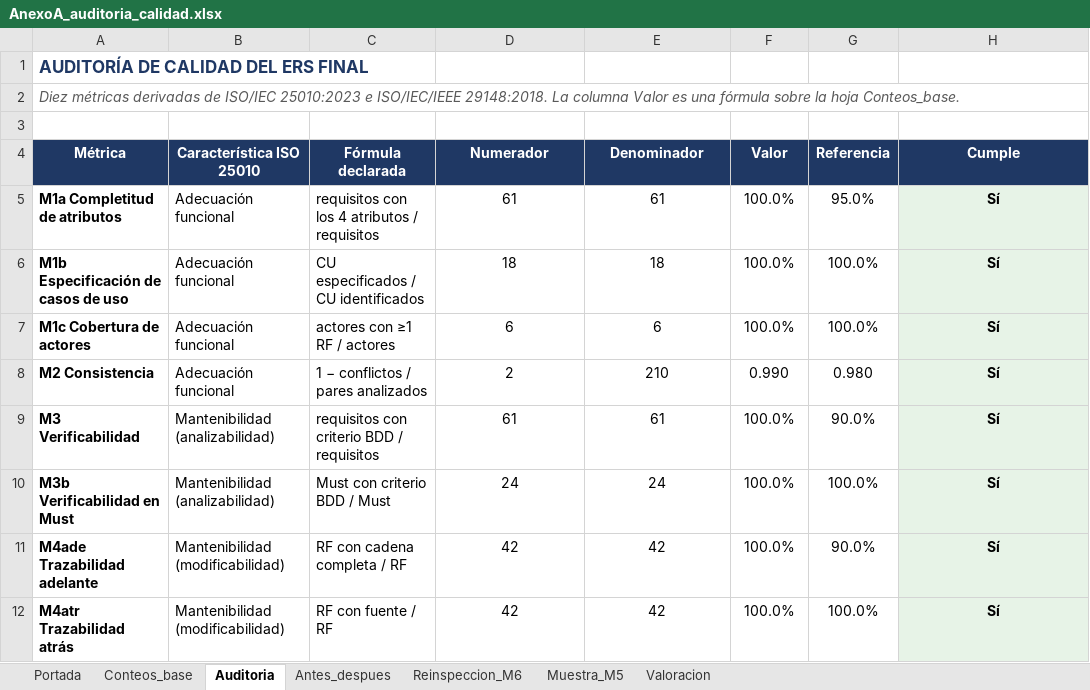
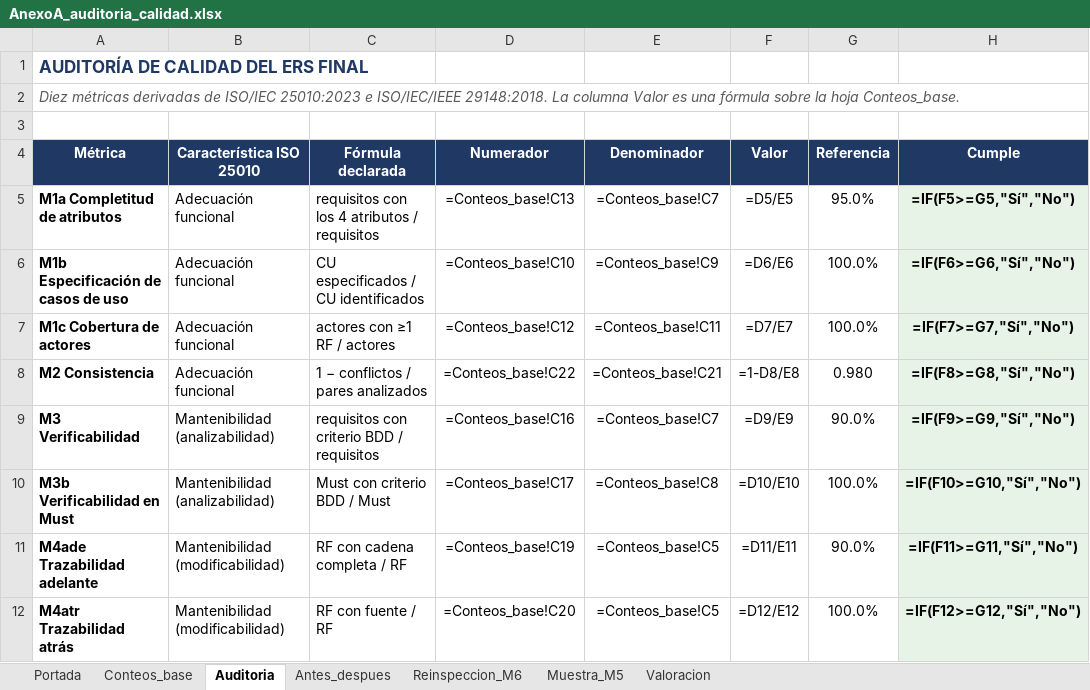
Before and after one commit to AlanNVR/SIMPA_ISR401, an Excel workbook: AHMRV/01_ERS/anexos/AnexoA_auditoria_calidad.xlsx, sheet Auditoria, drawn as a sheet; only a part is shown; values as stored, in another font and other column widths than the file's, no borders; formulas without a stored value are shown as written; the diff covers the shown part only; the diff names each change by its address in the sheet, - before the commit and + after, or states it on an @@ line.

Commit message:
P5: nivel de M2 sin artefacto de respaldo (Escenario 2), corregir Portada!B10 y texto de formula en Valoracion

```diff
--- a/AHMRV/01_ERS/anexos/AnexoA_auditoria_calidad.xlsx (sheet Auditoria)
+++ b/AHMRV/01_ERS/anexos/AnexoA_auditoria_calidad.xlsx (sheet Auditoria)
-D5 (Numerador): 61
+D5 (Numerador): =Conteos_base!C13
-E5 (Denominador): 61
+E5 (Denominador): =Conteos_base!C7
-F5 (Valor): 100.0%
+F5 (Valor): =D5/E5
-H5 (Cumple): Sí
+H5 (Cumple): =IF(F5>=G5,"Sí","No")
-D6 (Numerador): 18
+D6 (Numerador): =Conteos_base!C10
-E6 (Denominador): 18
+E6 (Denominador): =Conteos_base!C9
-F6 (Valor): 100.0%
+F6 (Valor): =D6/E6
-H6 (Cumple): Sí
+H6 (Cumple): =IF(F6>=G6,"Sí","No")
-D7 (Numerador): 6
+D7 (Numerador): =Conteos_base!C12
-E7 (Denominador): 6
+E7 (Denominador): =Conteos_base!C11
-F7 (Valor): 100.0%
+F7 (Valor): =D7/E7
-H7 (Cumple): Sí
+H7 (Cumple): =IF(F7>=G7,"Sí","No")
-D8 (Numerador): 2
+D8 (Numerador): =Conteos_base!C22
-E8 (Denominador): 210
+E8 (Denominador): =Conteos_base!C21
-F8 (Valor): 0.990
+F8 (Valor): =1-D8/E8
-H8 (Cumple): Sí
+H8 (Cumple): =IF(F8>=G8,"Sí","No")
-D9 (Numerador): 61
+D9 (Numerador): =Conteos_base!C16
-E9 (Denominador): 61
+E9 (Denominador): =Conteos_base!C7
-F9 (Valor): 100.0%
+F9 (Valor): =D9/E9
-H9 (Cumple): Sí
+H9 (Cumple): =IF(F9>=G9,"Sí","No")
-D10 (Numerador): 24
+D10 (Numerador): =Conteos_base!C17
-E10 (Denominador): 24
+E10 (Denominador): =Conteos_base!C8
-F10 (Valor): 100.0%
+F10 (Valor): =D10/E10
-H10 (Cumple): Sí
+H10 (Cumple): =IF(F10>=G10,"Sí","No")
-D11 (Numerador): 42
+D11 (Numerador): =Conteos_base!C19
-E11:E12 (Denominador): 42
+E11:E12 (Denominador): =Conteos_base!C5
-F11 (Valor): 100.0%
+F11 (Valor): =D11/E11
-H11 (Cumple): Sí
+H11 (Cumple): =IF(F11>=G11,"Sí","No")
-D12 (Numerador): 42
+D12 (Numerador): =Conteos_base!C20
-F12 (Valor): 100.0%
+F12 (Valor): =D12/E12
-H12 (Cumple): Sí
+H12 (Cumple): =IF(F12>=G12,"Sí","No")
```
Also changed, not shown: 8 edited cells elsewhere in this sheet, sheet Antes_despues, sheet Valoracion, sheet Conteos_base, sheet Muestra_M5, sheet Portada, sheet Reinspeccion_M6, 2 other files.
